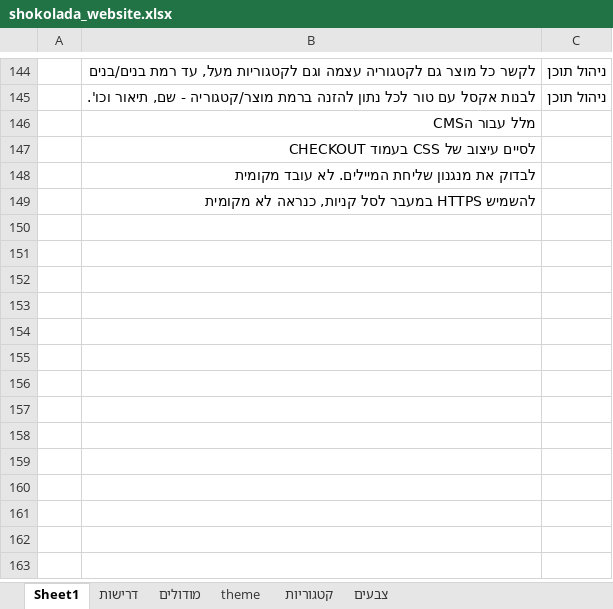
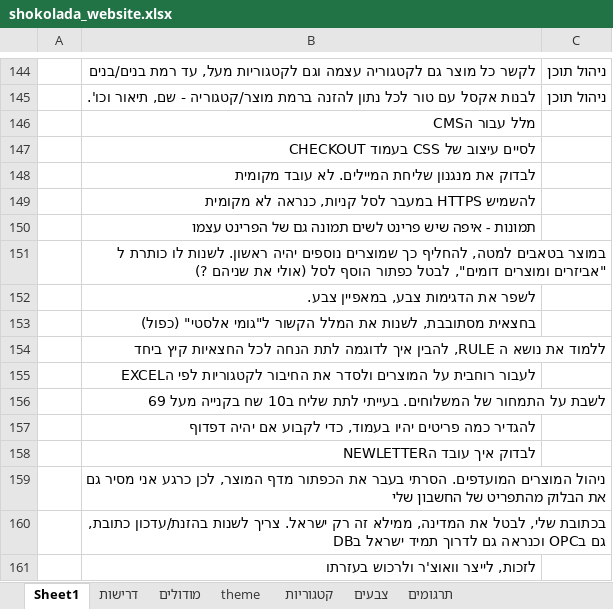
Before and after one commit to noameitan/shokolada_website_work, an Excel workbook: shokolada_website.xlsx, sheet Sheet1, drawn as a sheet; only a part is shown, gaps mark what is left out; values as stored, in another font and other column widths than the file's, no borders; the diff names each change by its address in the sheet, - before the commit and + after, or states it on an @@ line.

```diff
--- a/shokolada_website.xlsx (sheet Sheet1)
+++ b/shokolada_website.xlsx (sheet Sheet1)
+sheet tab: תרגומים
+row 150:  | תמונות - איפה שיש פרינט לשים תמונה גם של הפרינט עצמו
+row 151:  | במוצר בטאבים למטה, להחליף כך שמוצרים נוספים יהיה ראשון. לשנות לו כותרת ל "אביזרים ומוצרים דומים", לבטל כפתור הוסף לסל (אולי את שניהם ?)
+row 152:  | לשפר את הדגימות צבע, במאפיין צבע.
+row 153:  | בחצאית מסתובבת, לשנות את המלל הקשור ל"גומי אלסטי" (כפול)
+row 154:  | ללמוד את נושא ה RULE, להבין איך לדוגמה לתת הנחה לכל החצאיות קיץ ביחד
+row 155:  | לעבור רוחבית על המוצרים ולסדר את החיבור לקטגוריות לפי הEXCEL
+row 156:  | לשבת על התמחור של המשלוחים. בעייתי לתת שליח ב10 שח בקנייה מעל 69
+row 157:  | להגדיר כמה פריטים יהיו בעמוד, כדי לקבוע אם יהיה דפדוף
+row 158:  | לבדוק איך עובד הNEWLETTER
+row 159:  | ניהול המוצרים המועדפים. הסרתי בעבר את הכפתור מדף המוצר, לכן כרגע אני מסיר גם את הבלוק מהתפריט של החשבון שלי
+row 160:  | בכתובת שלי, לבטל את המדינה, ממילא זה רק ישראל. צריך לשנות בהזנת/עדכון כתובת, גם בOPC וכנראה גם לדרוך תמיד ישראל בDB
+row 161:  | לזכות, לייצר וואוצ'ר ולרכוש בעזרתו
```
Also changed, not shown: contentAndGraphics/categoriesAndProducts.xlsx.
